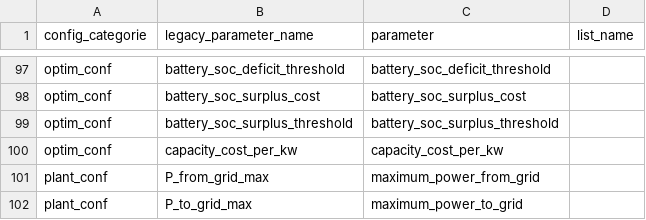
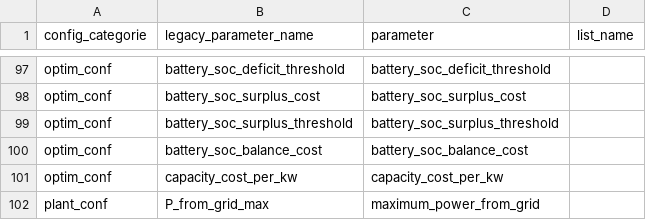
Before and after one commit to ffrog8/emhass, a CSV file: src/emhass/data/associations.csv, drawn as a sheet; only a part is shown, gaps mark what is left out; the shorter side is filled out with more unchanged rows.

Commit message:
feat: add multi-inverter SOC balancing cost

```diff
--- a/src/emhass/data/associations.csv
+++ b/src/emhass/data/associations.csv
@@ -99,2 +99,3 @@ optim_conf,battery_soc_surplus_cost,battery_soc_surplus_cost
 optim_conf,battery_soc_surplus_threshold,battery_soc_surplus_threshold
+optim_conf,battery_soc_balance_cost,battery_soc_balance_cost
 optim_conf,capacity_cost_per_kw,capacity_cost_per_kw
```
Also changed, not shown: 10 other files.
